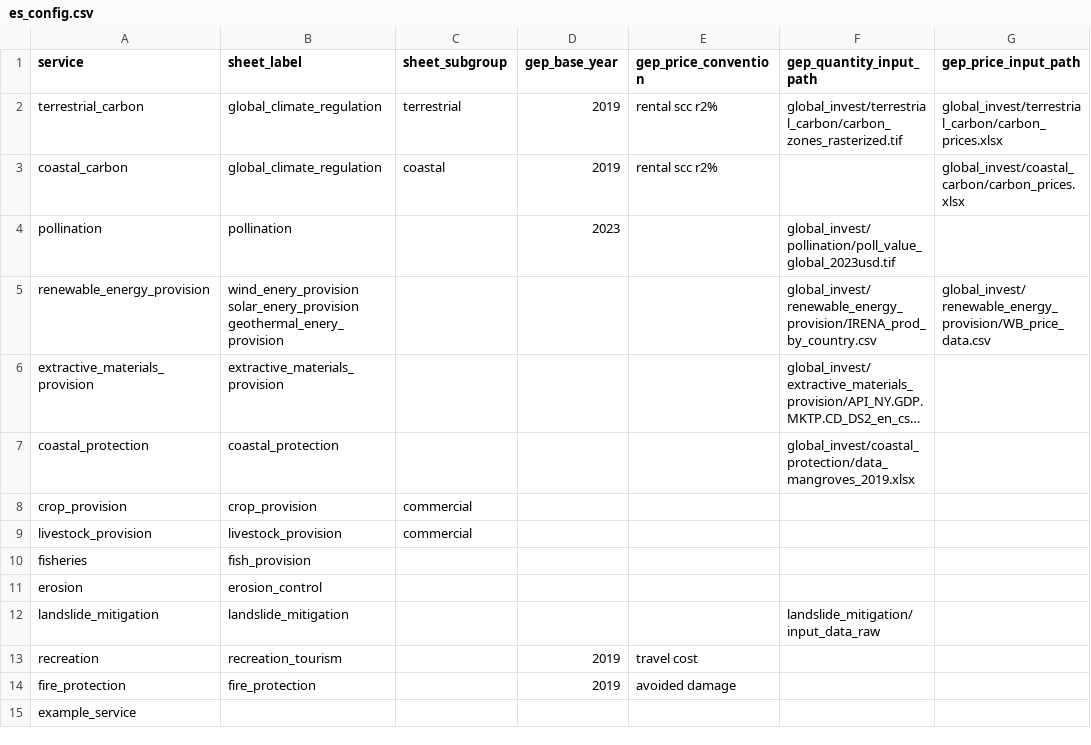
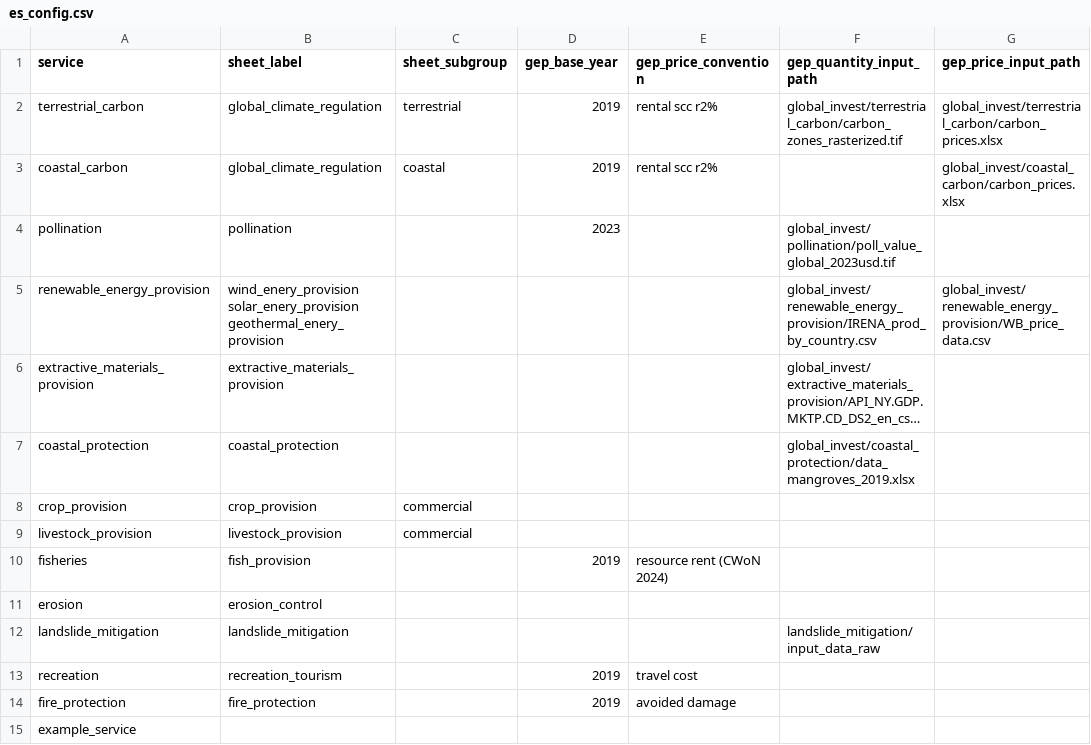
Before and after one commit to NatCapTEEMs/global_invest_dev, a CSV file: global_invest/input_template/es_config.csv, drawn as a sheet; only a part is shown; long unchanged cells end in …; the diff names each change by its address in the sheet, - before the commit and + after, or states it on an @@ line.

```diff
--- a/global_invest/input_template/es_config.csv
+++ b/global_invest/input_template/es_config.csv
-D10 (gep_base_year): (empty)
+D10 (gep_base_year): 2019
-E10 (gep_price_convention): (empty)
+E10 (gep_price_convention): resource rent (CWoN 2024)
```
Also changed, not shown: global_invest/input_template/es_parameters.csv, 8 other files.
